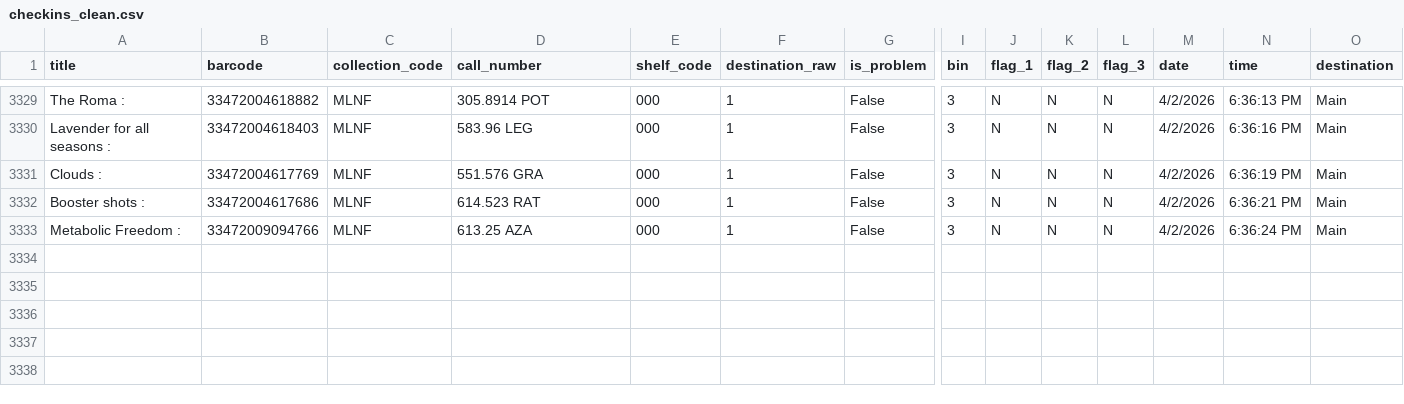
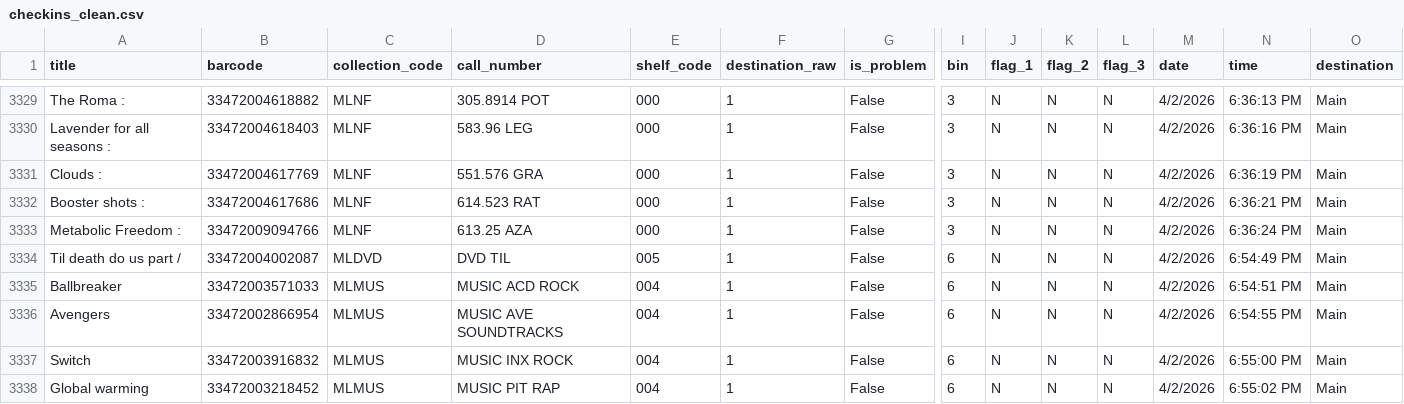
Before and after one commit to richardrhanly-us/amh-analytics-dashboard, a CSV file: data/processed/checkins_clean.csv, drawn as a sheet; only a part is shown, gaps mark what is left out; rows hold the shown columns only; the diff names each change by its address in the sheet, - before the commit and + after, or states it on an @@ line.

Commit message:
Auto-update AMH processed data

```diff
--- a/data/processed/checkins_clean.csv
+++ b/data/processed/checkins_clean.csv
+row 3334: Til death do us part / | 33472004002087 | MLDVD | DVD TIL | 005 | 1 | False | 6 | N | N | N | 4/2/2026 | 6:54:49 PM | Main
+row 3335: Ballbreaker | 33472003571033 | MLMUS | MUSIC ACD ROCK | 004 | 1 | False | 6 | N | N | N | 4/2/2026 | 6:54:51 PM | Main
+row 3336: Avengers | 33472002866954 | MLMUS | MUSIC AVE SOUNDTRACKS | 004 | 1 | False | 6 | N | N | N | 4/2/2026 | 6:54:55 PM | Main
+row 3337: Switch | 33472003916832 | MLMUS | MUSIC INX ROCK | 004 | 1 | False | 6 | N | N | N | 4/2/2026 | 6:55:00 PM | Main
+row 3338: Global warming | 33472003218452 | MLMUS | MUSIC PIT RAP | 004 | 1 | False | 6 | N | N | N | 4/2/2026 | 6:55:02 PM | Main
```
Also changed, not shown: 1 other file.
